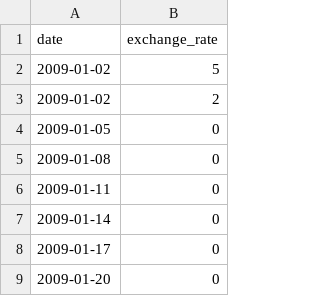
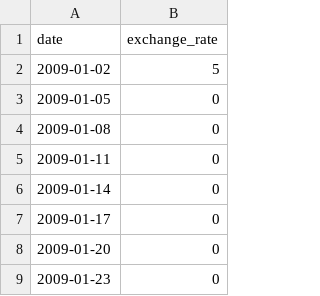
Before and after one commit to ateow/42-Core-SG, a CSV file: #11_C++_modules/C++_Module_09/ex00/data.csv, drawn as a sheet; only a part is shown; the shorter side is filled out with more unchanged rows; the diff names each change by its address in the sheet, - before the commit and + after, or states it on an @@ line.

```diff
--- a/#11_C++_modules/C++_Module_09/ex00/data.csv
+++ b/#11_C++_modules/C++_Module_09/ex00/data.csv
-row 3: 2009-01-02 | 2
```
Also changed, not shown: #11_C++_modules/C++_Module_09/ex00/input.csv, 5 other files.
